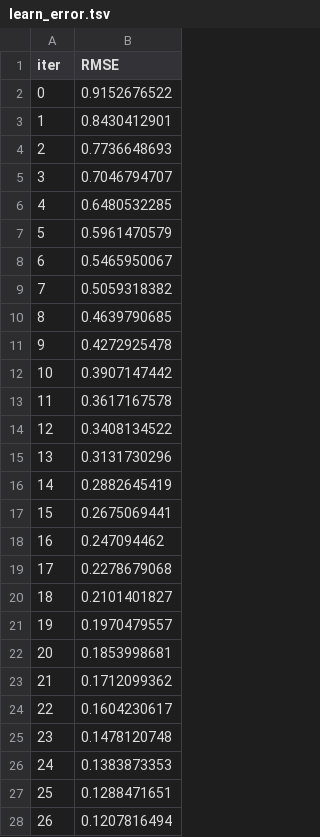
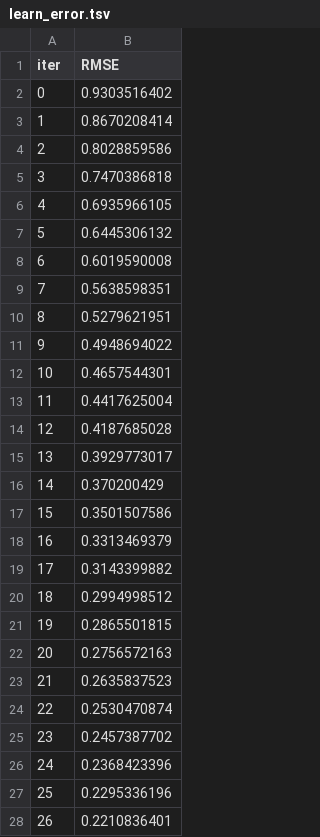
Before and after one commit to Obeksief/GUI_Efectis, a TSV file: catboost_info/learn_error.tsv, drawn as a sheet; only a part is shown; the diff covers the shown part only.

```diff
--- a/catboost_info/learn_error.tsv
+++ b/catboost_info/learn_error.tsv
@@ -1,28 +1,28 @@
 iter	RMSE
-0	0.9152676522
-1	0.8430412901
-2	0.7736648693
-3	0.7046794707
-4	0.6480532285
-5	0.5961470579
-6	0.5465950067
-7	0.5059318382
-8	0.4639790685
-9	0.4272925478
-10	0.3907147442
-11	0.3617167578
-12	0.3408134522
-13	0.3131730296
-14	0.2882645419
-15	0.2675069441
-16	0.247094462
-17	0.2278679068
-18	0.2101401827
-19	0.1970479557
-20	0.1853998681
-21	0.1712099362
-22	0.1604230617
-23	0.1478120748
-24	0.1383873353
-25	0.1288471651
-26	0.1207816494
+0	0.9303516402
+1	0.8670208414
+2	0.8028859586
+3	0.7470386818
+4	0.6935966105
+5	0.6445306132
+6	0.6019590008
+7	0.5638598351
+8	0.5279621951
+9	0.4948694022
+10	0.4657544301
+11	0.4417625004
+12	0.4187685028
+13	0.3929773017
+14	0.370200429
+15	0.3501507586
+16	0.3313469379
+17	0.3143399882
+18	0.2994998512
+19	0.2865501815
+20	0.2756572163
+21	0.2635837523
+22	0.2530470874
+23	0.2457387702
+24	0.2368423396
+25	0.2295336196
+26	0.2210836401
```
Also changed, not shown: 73 edited cells elsewhere in this file, catboost_info/time_left.tsv, 4 other files.
